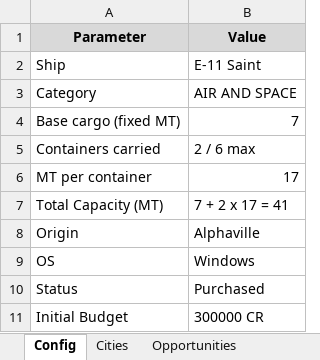
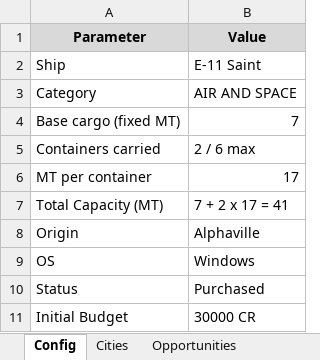
Before and after one commit to lordbutxot/RiseTVP_Marketer, an Excel workbook: final_trade.xlsx, sheet Config, drawn as a sheet; values as stored, in another font and other column widths than the file's, no borders; the diff names each change by its address in the sheet, - before the commit and + after, or states it on an @@ line.

```diff
--- a/final_trade.xlsx (sheet Config)
+++ b/final_trade.xlsx (sheet Config)
-B11 (Value): 300000 CR
+B11 (Value): 30000 CR
```
Also changed, not shown: sheet Opportunities, sheet From Alphaville, sheet MACRO, sheet Cities, 47 other files.
